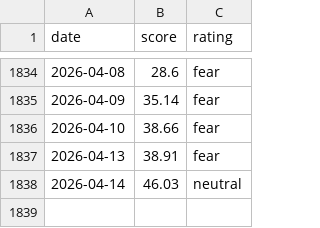
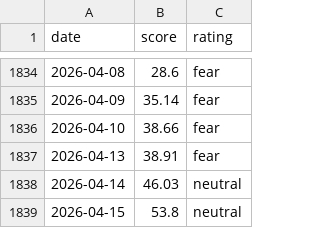
Before and after one commit to MarnoPrinsloo/FG-Index-US_Market-Crypto, a CSV file: data/us_market_fear_greed.csv, drawn as a sheet; only a part is shown, gaps mark what is left out.

```diff
--- a/data/us_market_fear_greed.csv
+++ b/data/us_market_fear_greed.csv
@@ -1838 +1838,2 @@ date,score,rating
 2026-04-14,46.03,neutral
+2026-04-15,53.8,neutral
```
